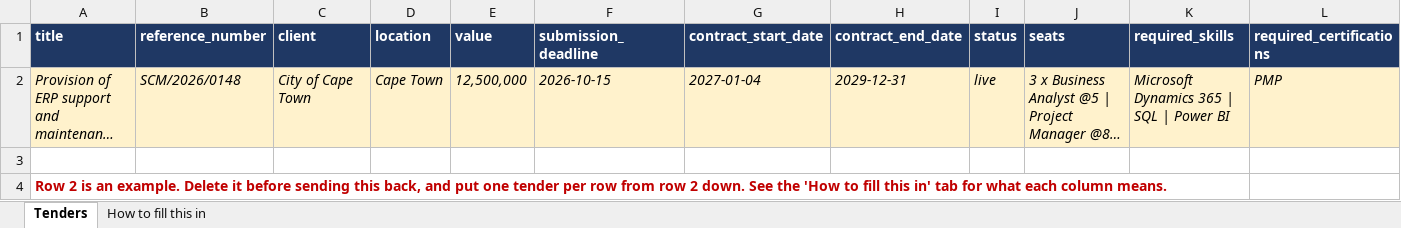
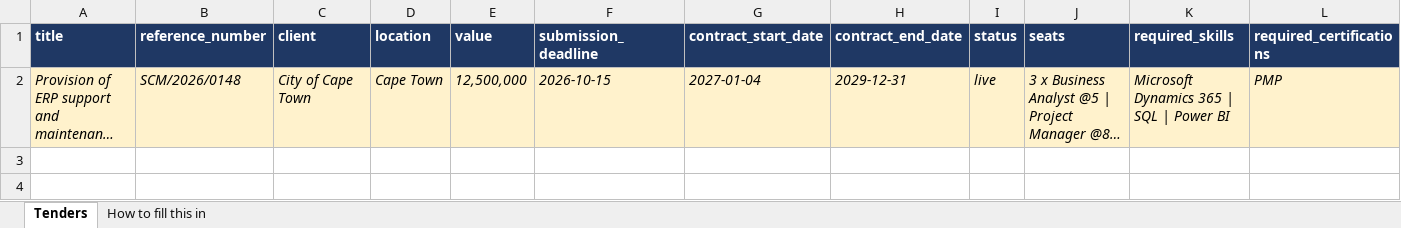
Before and after one commit to Oseabi/resource-planning, an Excel workbook: docs/tender-register-template.xlsx, sheet Tenders, drawn as a sheet; only a part is shown; long unchanged cells end in …; values as stored, in another font and other column widths than the file's, no borders; rows hold the shown columns only; the diff names each change by its address in the sheet, - before the commit and + after, or states it on an @@ line.

```diff
--- a/docs/tender-register-template.xlsx (sheet Tenders)
+++ b/docs/tender-register-template.xlsx (sheet Tenders)
-row 3: (empty)
-row 4: Row 2 is an example. Delete it before sending this back, and put one tender per row from row 2 down. See the 'How to fill this in' tab for what each column means.
```
Also changed, not shown: sheet How to fill this in, docs/candidate-roster-template.xlsx, 5 other files.
